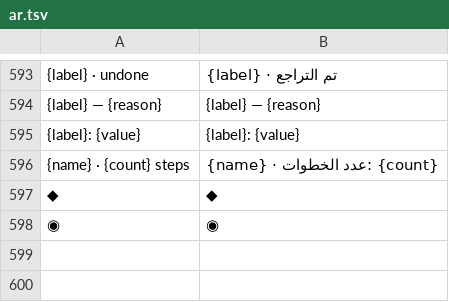
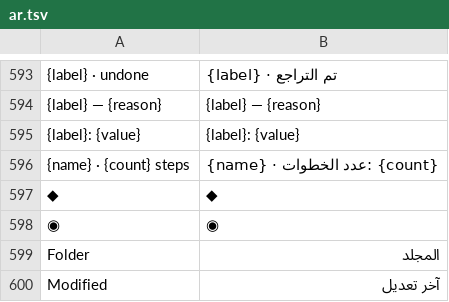
Before and after one commit to thisisgomaa/varos, a TSV file: varos/crates/varos-app/src/i18n/ar.tsv, drawn as a sheet; only a part is shown, gaps mark what is left out; the diff names each change by its address in the sheet, - before the commit and + after, or states it on an @@ line.

```diff
--- a/varos/crates/varos-app/src/i18n/ar.tsv
+++ b/varos/crates/varos-app/src/i18n/ar.tsv
+row 599: Folder | المجلد
+row 600: Modified | آخر تعديل
```
Also changed, not shown: varos/crates/varos-app/src/i18n/en.tsv, 15 other files.
